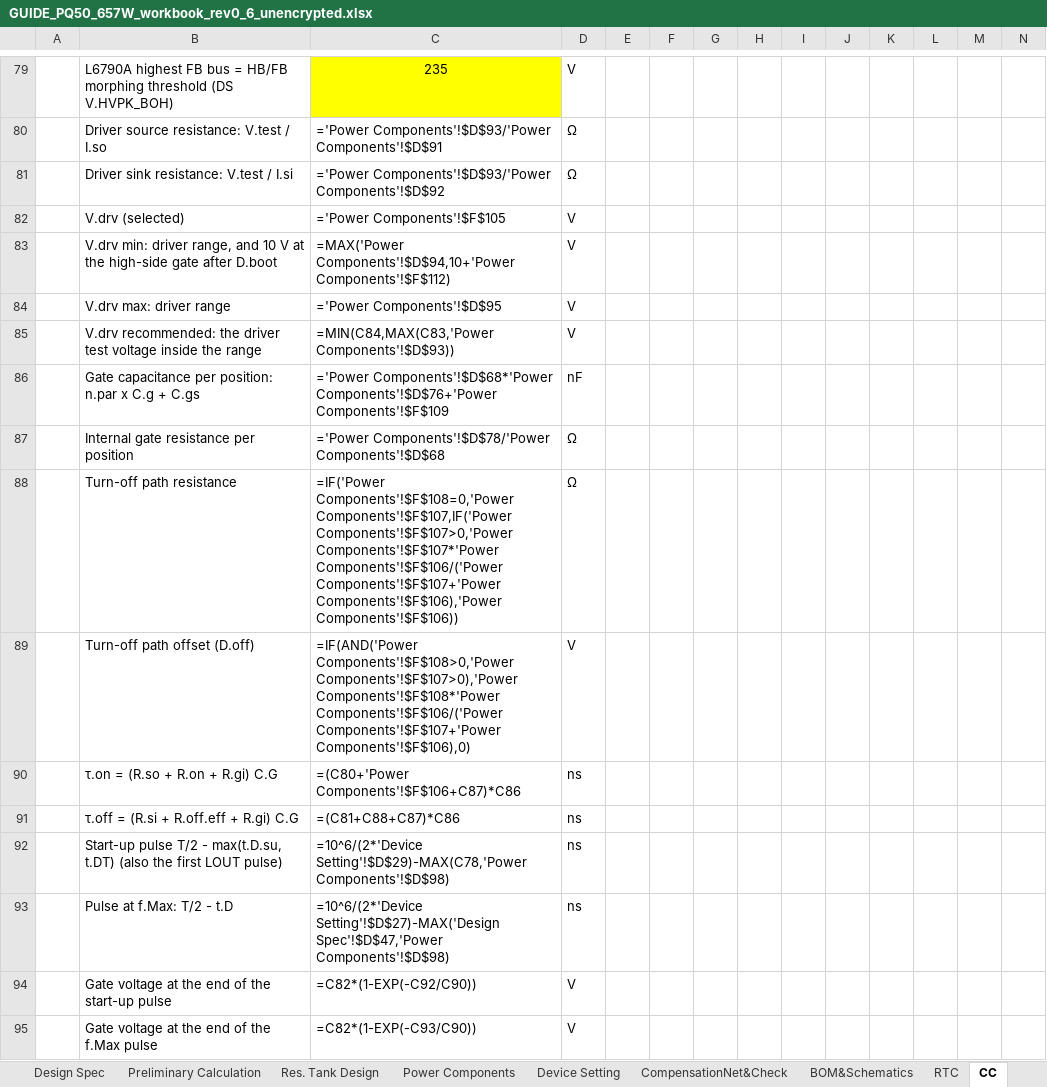
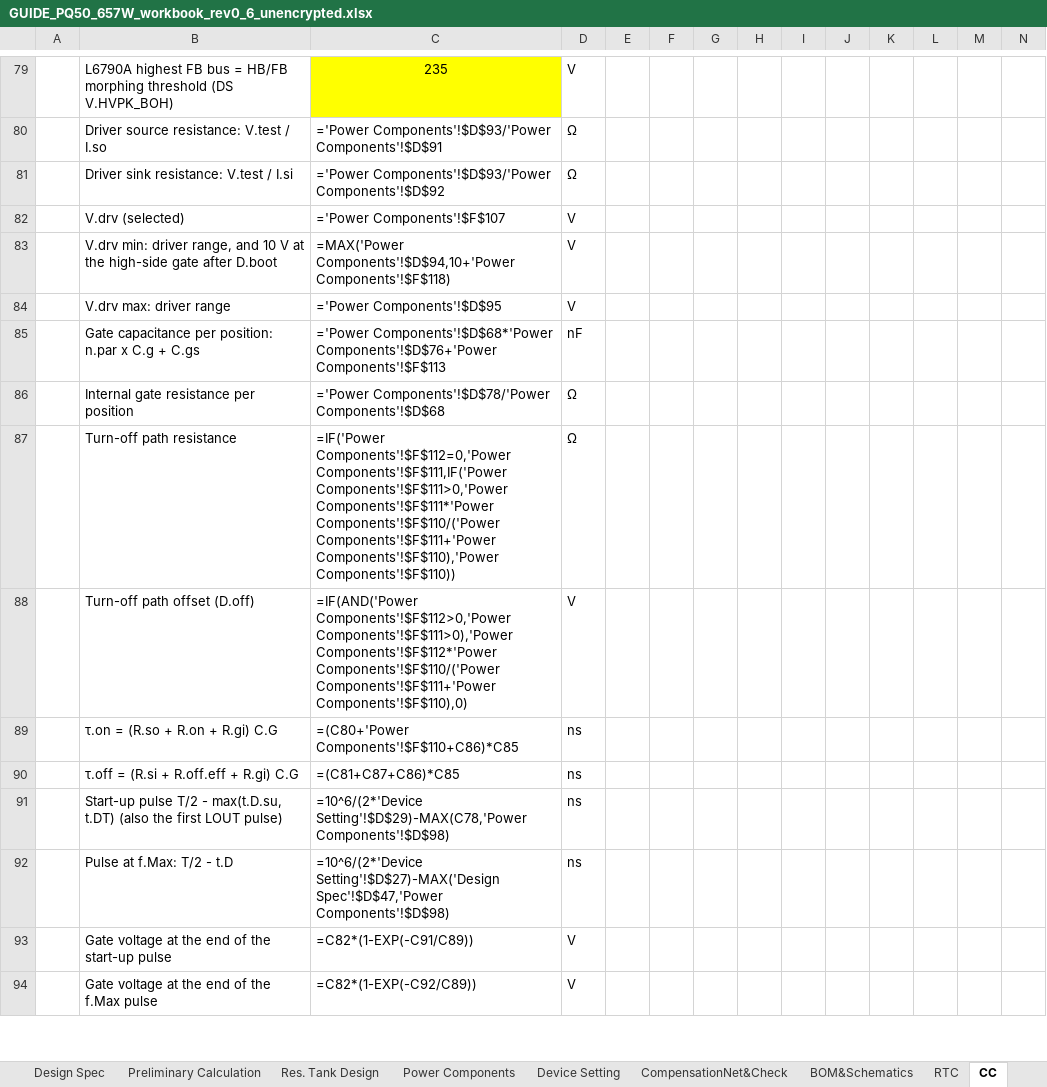
Before and after one commit to yohan924-ops/L6790A-Single-Stage-PFC-LLC-Converter, an Excel workbook: Calculation Excel Sheet/GUIDE_PQ50_657W_workbook_rev0_6_unencrypted.xlsx, sheet CC, drawn as a sheet; only a part is shown, gaps mark what is left out; values as stored, in another font and other column widths than the file's, no borders; formulas without a stored value are shown as written; charts and pictures not drawn; removed rows and columns are numbered as before the commit, all else as after; rows hold the shown columns only; the diff covers the shown part only; the diff names each change by its address in the sheet, - before the commit and + after, or states it on an @@ line.

```diff
--- a/Calculation Excel Sheet/GUIDE_PQ50_657W_workbook_rev0_6_unencrypted.xlsx (sheet CC)
+++ b/Calculation Excel Sheet/GUIDE_PQ50_657W_workbook_rev0_6_unencrypted.xlsx (sheet CC)
-C82: ='Power Components'!$F$105
+C82: ='Power Components'!$F$107
-C83: =MAX('Power Components'!$D$94,10+'Power Components'!$F$112)
+C83: =MAX('Power Components'!$D$94,10+'Power Components'!$F$118)
-row 85:  | V.drv recommended: the driver test voltage inside the range | =MIN(C84,MAX(C83,'Power Components'!$D$93)) | V
-C85: …Components'!$D$68*'Power Components'!$D$76+'Power Components'!$F$109
+C85: …Components'!$D$68*'Power Components'!$D$76+'Power Components'!$F$113
-C87: =IF('Power Components'!$F$108=0,'Power Components'!$F$107,IF('Power Components'!$F$107>0,'Power Components'!$F$107*'Power Components'!$F$106/('Power Components'!$F$107+'Power Components'!$F$106),'Power Components'!$F$106))
+C87: =IF('Power Components'!$F$112=0,'Power Components'!$F$111,IF('Power Components'!$F$111>0,'Power Components'!$F$111*'Power Components'!$F$110/('Power Components'!$F$111+'Power Components'!$F$110),'Power Components'!$F$110))
-C88: =IF(AND('Power Components'!$F$108>0,'Power Components'!$F$107>0),'Power Components'!$F$108*'Power Components'!$F$106/('Power Components'!$F$107+'Power Components'!$F$106),0)
+C88: =IF(AND('Power Components'!$F$112>0,'Power Components'!$F$111>0),'Power Components'!$F$112*'Power Components'!$F$110/('Power Components'!$F$111+'Power Components'!$F$110),0)
-C89: =(C80+'Power Components'!$F$106+C87)*C86
+C89: =(C80+'Power Components'!$F$110+C86)*C85
-C90: =(C81+C88+C87)*C86
+C90: =(C81+C87+C86)*C85
-C93: =C82*(1-EXP(-C92/C90))
+C93: =C82*(1-EXP(-C91/C89))
-C94: =C82*(1-EXP(-C93/C90))
+C94: =C82*(1-EXP(-C92/C89))
```
Also changed, not shown: 1 added row, 3 removed rows and 36 edited cells elsewhere in this sheet, sheet Power Components, sheet CHANGELOG_rev0_6, charts or pictures, Calculation Excel Sheet/variants/3CORE_670W_workbook_unencrypted.xlsx, Calculation Excel Sheet/variants/BENCH_200W_LGE_workbook_unencrypted.xlsx, 4 other files.
